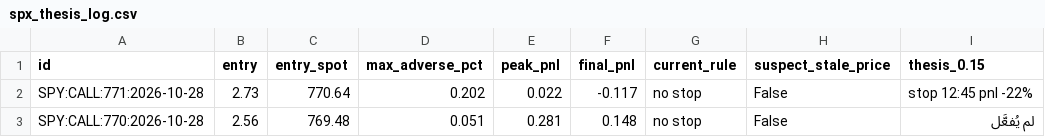
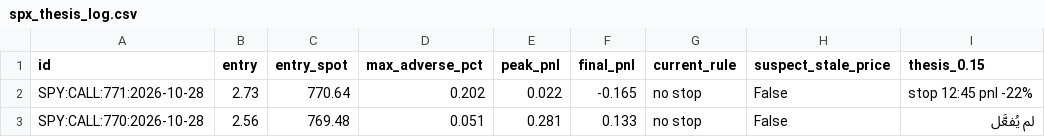
Before and after one commit to anwaralnayri1411-source/spx-bot, a CSV file: spx_thesis_log.csv, drawn as a sheet; only a part is shown; the diff names each change by its address in the sheet, - before the commit and + after, or states it on an @@ line.

```diff
--- a/spx_thesis_log.csv
+++ b/spx_thesis_log.csv
-F2 (final_pnl): -0.117
+F2 (final_pnl): -0.165
-F3 (final_pnl): 0.148
+F3 (final_pnl): 0.133
```
Also changed, not shown: live_quotes_log.csv, spx_track.csv.
